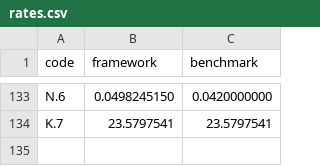
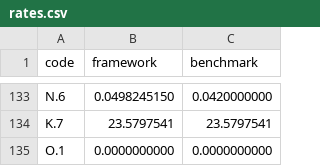
Before and after one commit to Crown-Commercial-Service/crown-marketplace, a CSV file: data/facilities_management/rates.csv, drawn as a sheet; only a part is shown, gaps mark what is left out.

```diff
--- a/data/facilities_management/rates.csv
+++ b/data/facilities_management/rates.csv
@@ -134 +134,2 @@ N.6,0.0498245150,0.0420000000
 K.7,23.5797541,23.5797541
+O.1,0.0000000000,0.0000000000
```
Also changed, not shown: 4 other files.
